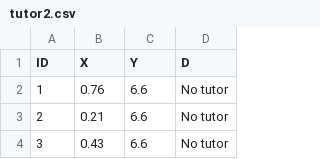
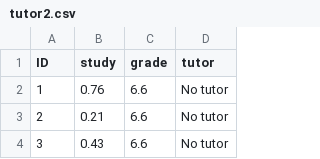
Before and after one commit to uopsych/psy612, a CSV file: data/tutor2.csv, drawn as a sheet; only a part is shown.

Commit message:
update tutor2 names

```diff
--- a/data/tutor2.csv
+++ b/data/tutor2.csv
@@ -1,2 +1,2 @@
-ID,X,Y,D
+ID,study,grade,tutor
 1,0.76,6.6,No tutor
```
